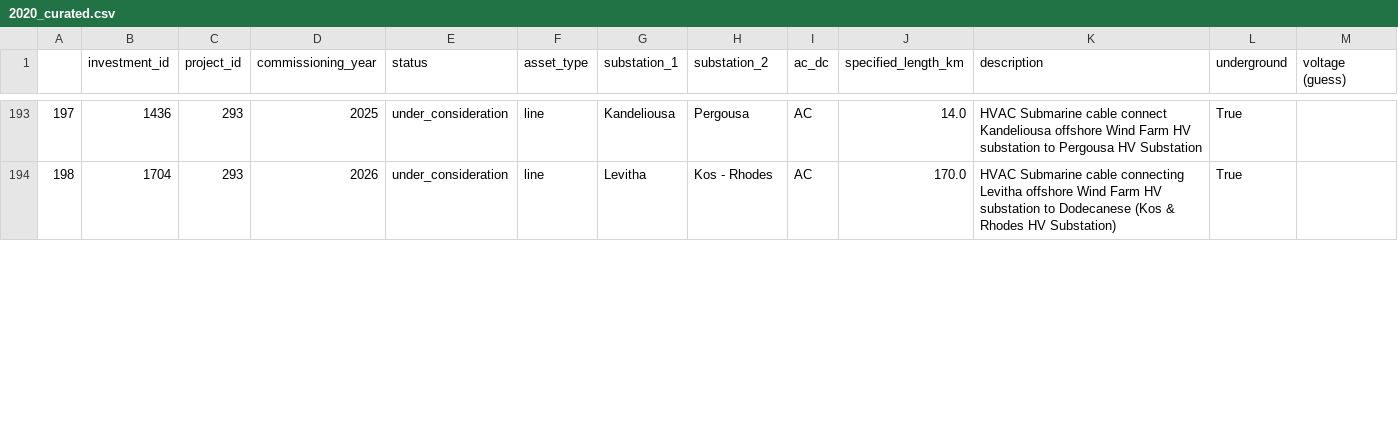
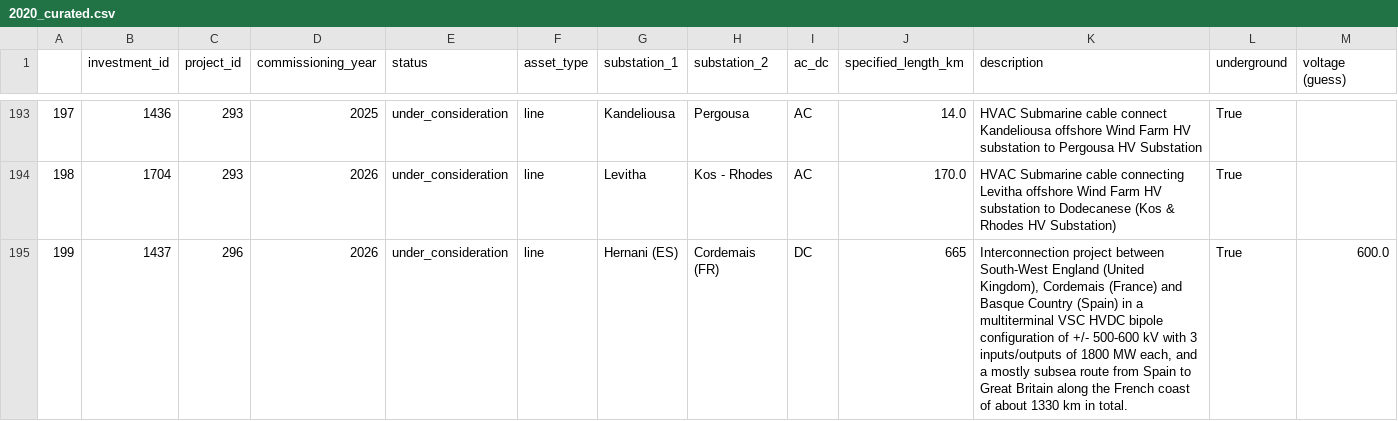
Before and after one commit to grecht/tyndp_to_pypsa, a CSV file: 2020/2020_curated.csv, drawn as a sheet; only a part is shown, gaps mark what is left out; rows hold the shown columns only; the diff covers the shown part only; the diff names each change by its address in the sheet, - before the commit and + after, or states it on an @@ line.

Commit message:
Add proj 296

```diff
--- a/2020/2020_curated.csv
+++ b/2020/2020_curated.csv
+row 195: 199 | 1437 | 296 | 2026 | under_consideration | line | Hernani (ES) | Cordemais (FR) | DC | 665 | Interconnection project between South-West England (United Kingdom), Cordemais (France) and Basque Country (Spain) in a multiterminal VSC HVDC bipole configuration of +/- 500-600 kV with 3 inputs/outputs of 1800 MW each, and a mostly subsea route from Spain to Great Britain along the French coast of about 1330 km in total. | True | 600.0
```
Also changed, not shown: 8 edited cells elsewhere in this file.
